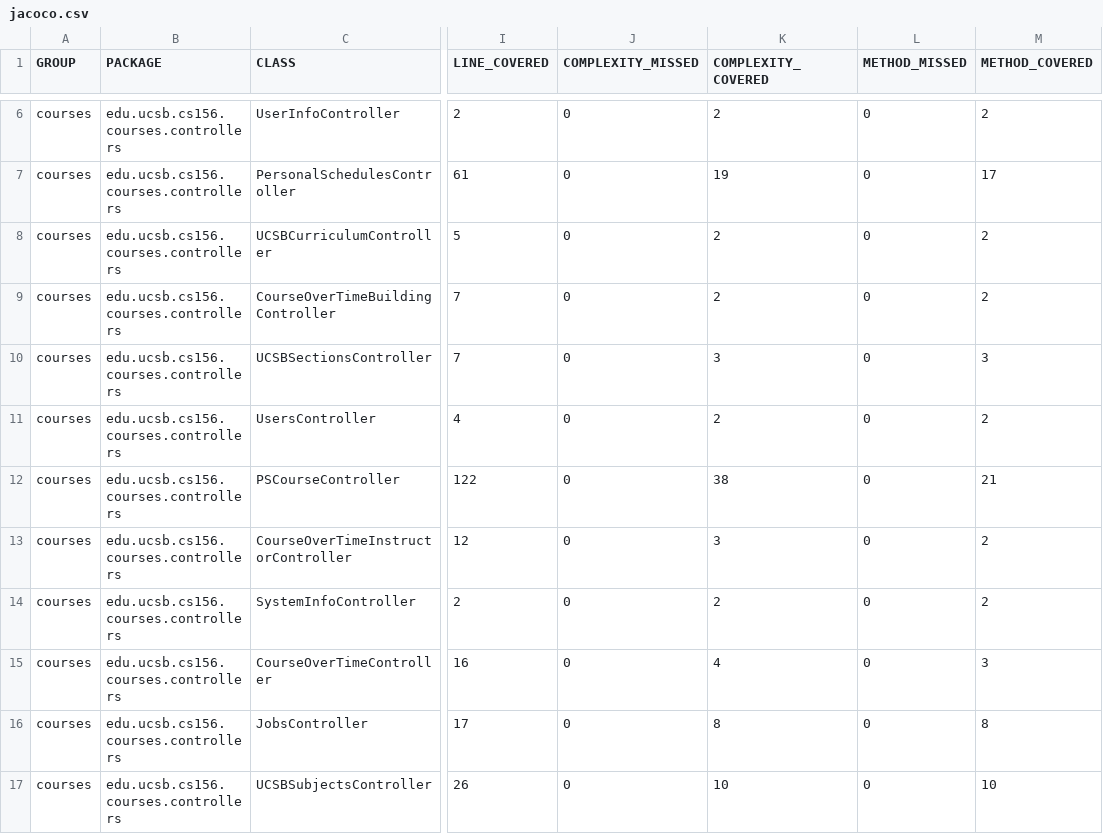
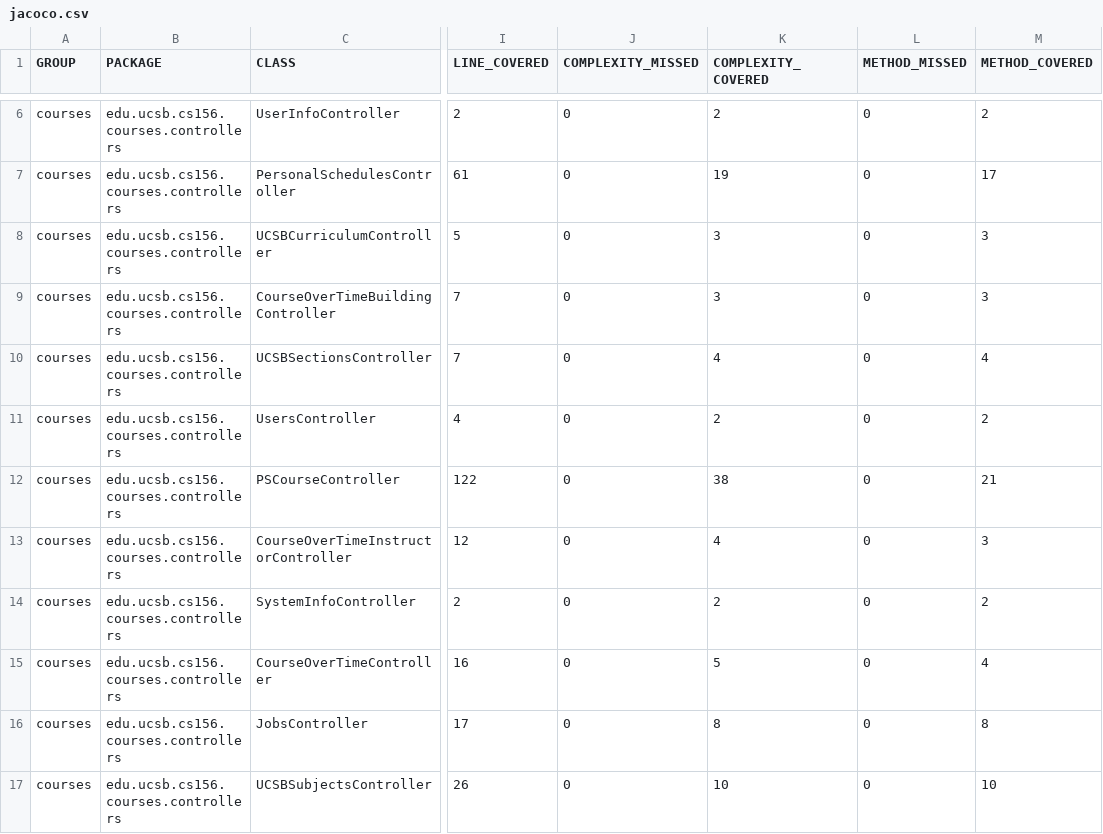
Before and after one commit to ucsb-cs156-f23/proj-courses-f23-7pm-3, a CSV file: jacoco/jacoco.csv, drawn as a sheet; only a part is shown, gaps mark what is left out; the diff names each change by its address in the sheet, - before the commit and + after, or states it on an @@ line.

```diff
--- a/jacoco/jacoco.csv
+++ b/jacoco/jacoco.csv
-K8:K9 (COMPLEXITY_COVERED): 2
+K8:K9 (COMPLEXITY_COVERED): 3
-M8:M9 (METHOD_COVERED): 2
+M8:M9 (METHOD_COVERED): 3
-K10 (COMPLEXITY_COVERED): 3
+K10 (COMPLEXITY_COVERED): 4
-M10 (METHOD_COVERED): 3
+M10 (METHOD_COVERED): 4
-K13 (COMPLEXITY_COVERED): 3
+K13 (COMPLEXITY_COVERED): 4
-M13 (METHOD_COVERED): 2
+M13 (METHOD_COVERED): 3
-K15 (COMPLEXITY_COVERED): 4
+K15 (COMPLEXITY_COVERED): 5
-M15 (METHOD_COVERED): 3
+M15 (METHOD_COVERED): 4
```
Also changed, not shown: 15 other files.
